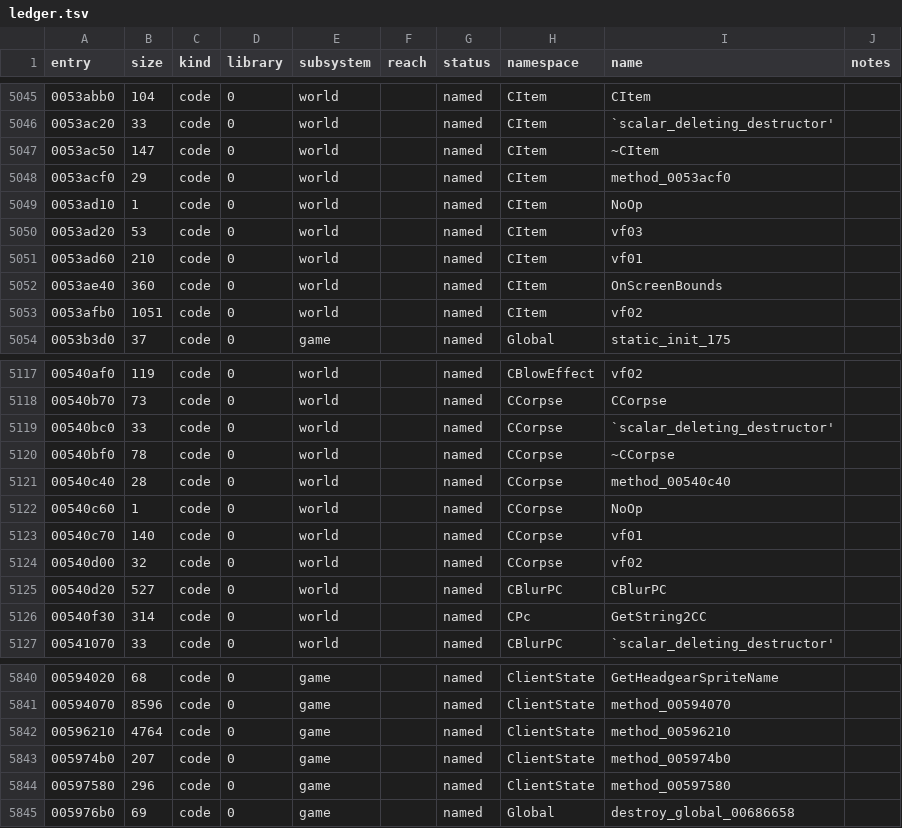
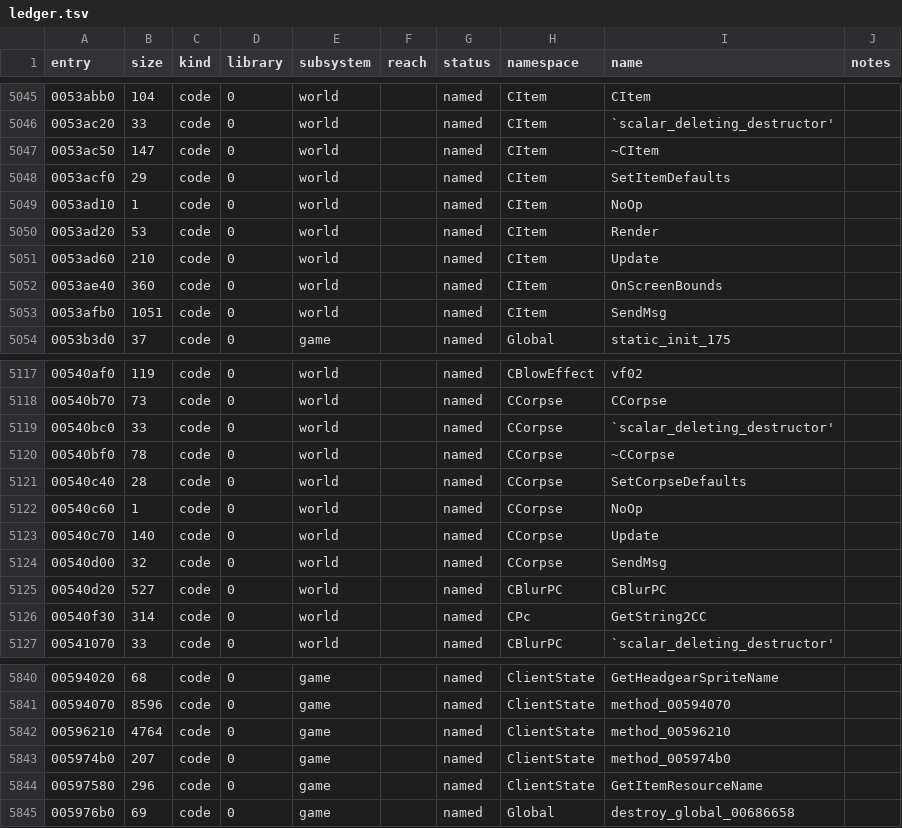
Before and after one commit to keyehzy/ragexe, a TSV file: analysis/ledger.tsv, drawn as a sheet; only a part is shown, gaps mark what is left out.

```diff
--- a/analysis/ledger.tsv
+++ b/analysis/ledger.tsv
@@ -5047,8 +5047,8 @@ entry	size	kind	library	subsystem	reach	status	namespace	name	notes
 0053ac50	147	code	0	world		named	CItem	~CItem	
-0053acf0	29	code	0	world		named	CItem	method_0053acf0	
+0053acf0	29	code	0	world		named	CItem	SetItemDefaults	
 0053ad10	1	code	0	world		named	CItem	NoOp	
-0053ad20	53	code	0	world		named	CItem	vf03	
-0053ad60	210	code	0	world		named	CItem	vf01	
+0053ad20	53	code	0	world		named	CItem	Render	
+0053ad60	210	code	0	world		named	CItem	Update	
 0053ae40	360	code	0	world		named	CItem	OnScreenBounds	
-0053afb0	1051	code	0	world		named	CItem	vf02	
+0053afb0	1051	code	0	world		named	CItem	SendMsg	
 0053b3d0	37	code	0	game		named	Global	static_init_175	
@@ -5120,6 +5120,6 @@ entry	size	kind	library	subsystem	reach	status	namespace	name	notes
 00540bf0	78	code	0	world		named	CCorpse	~CCorpse	
-00540c40	28	code	0	world		named	CCorpse	method_00540c40	
+00540c40	28	code	0	world		named	CCorpse	SetCorpseDefaults	
 00540c60	1	code	0	world		named	CCorpse	NoOp	
-00540c70	140	code	0	world		named	CCorpse	vf01	
-00540d00	32	code	0	world		named	CCorpse	vf02	
+00540c70	140	code	0	world		named	CCorpse	Update	
+00540d00	32	code	0	world		named	CCorpse	SendMsg	
 00540d20	527	code	0	world		named	CBlurPC	CBlurPC	
@@ -5843,3 +5843,3 @@ entry	size	kind	library	subsystem	reach	status	namespace	name	notes
 005974b0	207	code	0	game		named	ClientState	method_005974b0	
-00597580	296	code	0	game		named	ClientState	method_00597580	
+00597580	296	code	0	game		named	ClientState	GetItemResourceName	
 005976b0	69	code	0	game		named	Global	destroy_global_00686658	
```
Also changed, not shown: analysis/exports/Ragexe.exe.vtables.tsv, 14 other files.
